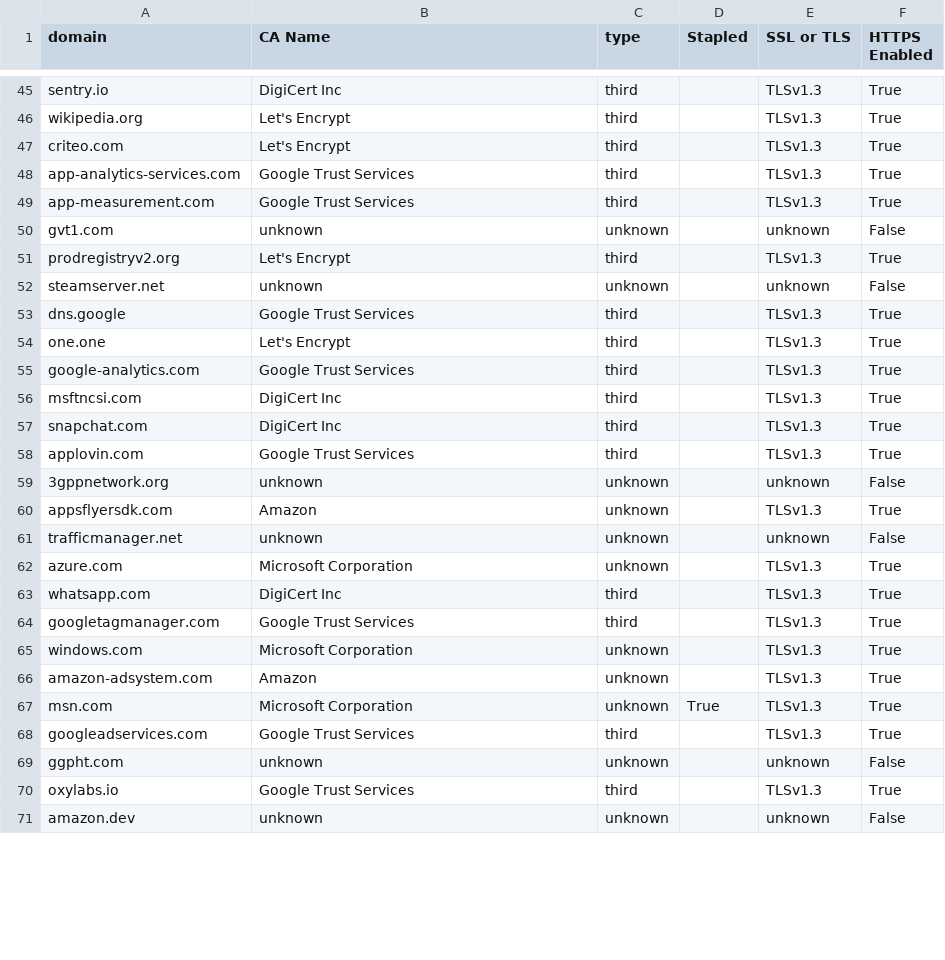
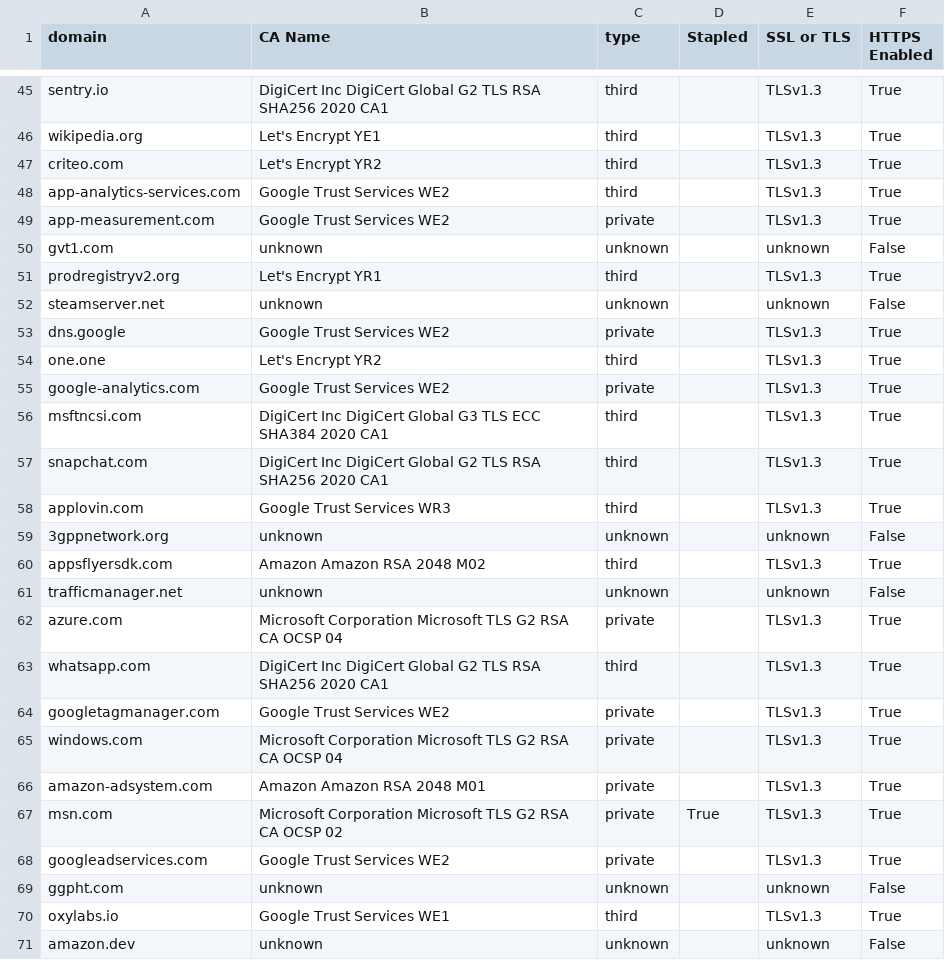
Before and after one commit to Nicolas2618/Web-third-prty-dependencies, a CSV file: src/Source_Data/ca_results_100.csv, drawn as a sheet; only a part is shown, gaps mark what is left out; the diff covers the shown part only; the diff names each change by its address in the sheet, - before the commit and + after, or states it on an @@ line.

```diff
--- a/src/Source_Data/ca_results_100.csv
+++ b/src/Source_Data/ca_results_100.csv
-B45 (CA Name): DigiCert Inc
+B45 (CA Name): DigiCert Inc DigiCert Global G2 TLS RSA SHA256 2020 CA1
-B46 (CA Name): Let's Encrypt
+B46 (CA Name): Let's Encrypt YE1
-B47 (CA Name): Let's Encrypt
+B47 (CA Name): Let's Encrypt YR2
-B48:B49 (CA Name): Google Trust Services
+B48:B49 (CA Name): Google Trust Services WE2
-C49 (type): third
+C49 (type): private
-B51 (CA Name): Let's Encrypt
+B51 (CA Name): Let's Encrypt YR1
-B53 (CA Name): Google Trust Services
+B53 (CA Name): Google Trust Services WE2
-C53 (type): third
+C53 (type): private
-B54 (CA Name): Let's Encrypt
+B54 (CA Name): Let's Encrypt YR2
-B55 (CA Name): Google Trust Services
+B55 (CA Name): Google Trust Services WE2
-C55 (type): third
+C55 (type): private
-B56 (CA Name): DigiCert Inc
+B56 (CA Name): DigiCert Inc DigiCert Global G3 TLS ECC SHA384 2020 CA1
-B57 (CA Name): DigiCert Inc
+B57 (CA Name): DigiCert Inc DigiCert Global G2 TLS RSA SHA256 2020 CA1
-B58 (CA Name): Google Trust Services
+B58 (CA Name): Google Trust Services WR3
-B60 (CA Name): Amazon
+B60 (CA Name): Amazon Amazon RSA 2048 M02
-C60 (type): unknown
+C60 (type): third
-B62 (CA Name): Microsoft Corporation
+B62 (CA Name): Microsoft Corporation Microsoft TLS G2 RSA CA OCSP 04
-C62 (type): unknown
+C62 (type): private
-B63 (CA Name): DigiCert Inc
+B63 (CA Name): DigiCert Inc DigiCert Global G2 TLS RSA SHA256 2020 CA1
-B64 (CA Name): Google Trust Services
+B64 (CA Name): Google Trust Services WE2
-C64 (type): third
+C64 (type): private
-B65 (CA Name): Microsoft Corporation
+B65 (CA Name): Microsoft Corporation Microsoft TLS G2 RSA CA OCSP 04
-C65:C67 (type): unknown
+C65:C67 (type): private
-B66 (CA Name): Amazon
+B66 (CA Name): Amazon Amazon RSA 2048 M01
-B67 (CA Name): Microsoft Corporation
+B67 (CA Name): Microsoft Corporation Microsoft TLS G2 RSA CA OCSP 02
-B68 (CA Name): Google Trust Services
+B68 (CA Name): Google Trust Services WE2
-C68 (type): third
+C68 (type): private
-B70 (CA Name): Google Trust Services
+B70 (CA Name): Google Trust Services WE1
```
Also changed, not shown: 100 edited cells elsewhere in this file, 9 other files.
